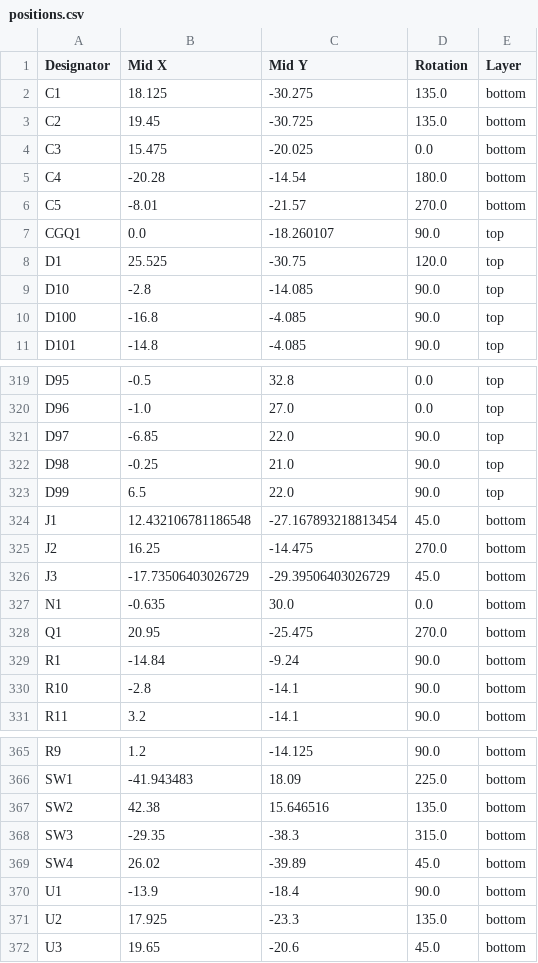
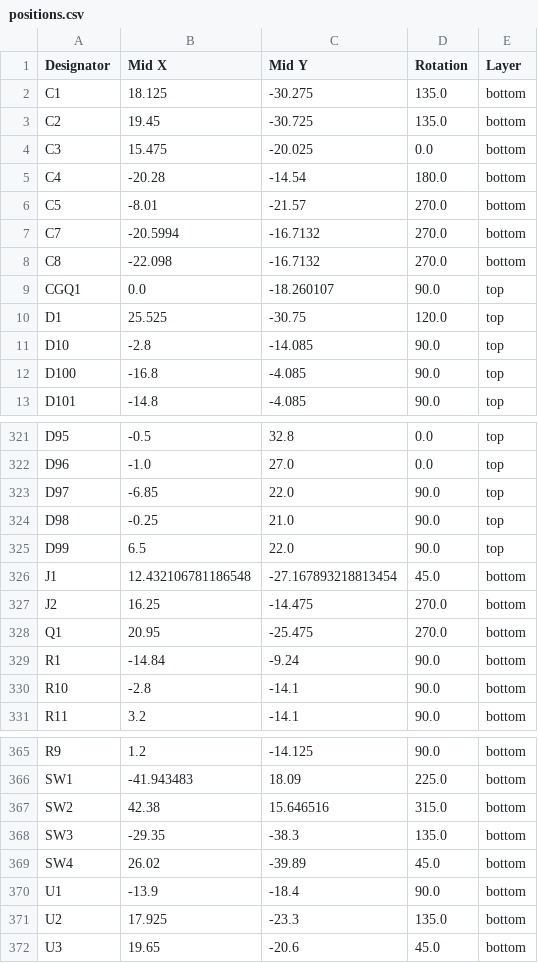
Before and after one commit to badgeteam/hackerhotel2027-hardware, a CSV file: production/positions.csv, drawn as a sheet; only a part is shown, gaps mark what is left out.

```diff
--- a/production/positions.csv
+++ b/production/positions.csv
@@ -6,2 +6,4 @@ C4,-20.28,-14.54,180.0,bottom
 C5,-8.01,-21.57,270.0,bottom
+C7,-20.5994,-16.7132,270.0,bottom
+C8,-22.098,-16.7132,270.0,bottom
 CGQ1,0.0,-18.260107,90.0,top
@@ -325,4 +327,2 @@ J1,12.432106781186548,-27.167893218813454,45.0,bottom
 J2,16.25,-14.475,270.0,bottom
-J3,-17.73506403026729,-29.39506403026729,45.0,bottom
-N1,-0.635,30.0,0.0,bottom
 Q1,20.95,-25.475,270.0,bottom
@@ -366,4 +366,4 @@ R9,1.2,-14.125,90.0,bottom
 SW1,-41.943483,18.09,225.0,bottom
-SW2,42.38,15.646516,135.0,bottom
-SW3,-29.35,-38.3,315.0,bottom
+SW2,42.38,15.646516,315.0,bottom
+SW3,-29.35,-38.3,135.0,bottom
 SW4,26.02,-39.89,45.0,bottom
```
Also changed, not shown: production/bom.csv, production/designators.csv, 8 other files.
